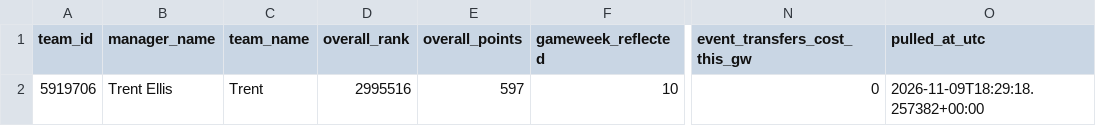
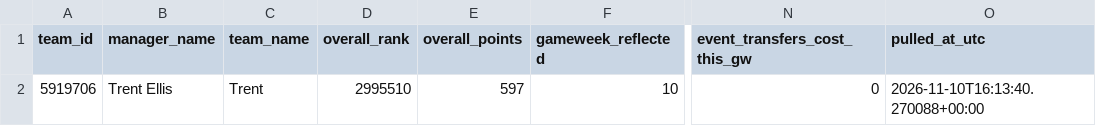
Before and after one commit to Quikksilva/FPLAIAssistant, a CSV file: fpl_data/manager_summary.csv, drawn as a sheet; only a part is shown, gaps mark what is left out; the diff names each change by its address in the sheet, - before the commit and + after, or states it on an @@ line.

```diff
--- a/fpl_data/manager_summary.csv
+++ b/fpl_data/manager_summary.csv
-D2 (overall_rank): 2995516
+D2 (overall_rank): 2995510
-O2 (pulled_at_utc): 2026-11-09T18:29:18.257382+00:00
+O2 (pulled_at_utc): 2026-11-10T16:13:40.270088+00:00
```
Also changed, not shown: fpl_data/players.csv, fpl_data/price_changes.csv, 1 other file.
